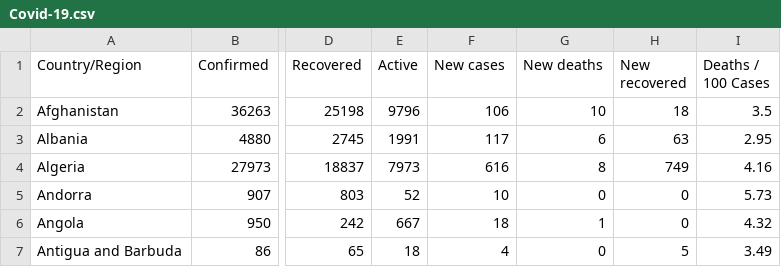
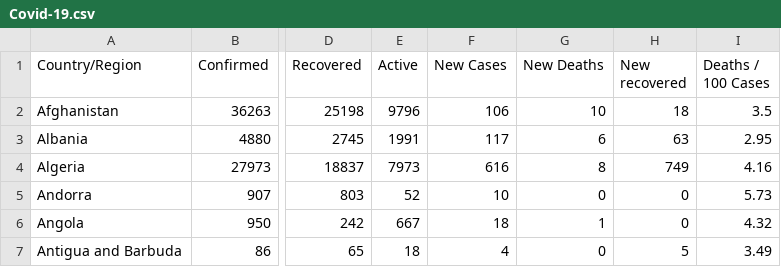
Before and after one commit to Vincent-Cheong/FIT3179, a CSV file: Covid-19.csv, drawn as a sheet; only a part is shown, gaps mark what is left out; the diff names each change by its address in the sheet, - before the commit and + after, or states it on an @@ line.

Commit message:
Update Covid-19.csv

```diff
--- a/Covid-19.csv
+++ b/Covid-19.csv
-F1: New cases
+F1: New Cases
-G1: New deaths
+G1: New Deaths
```
